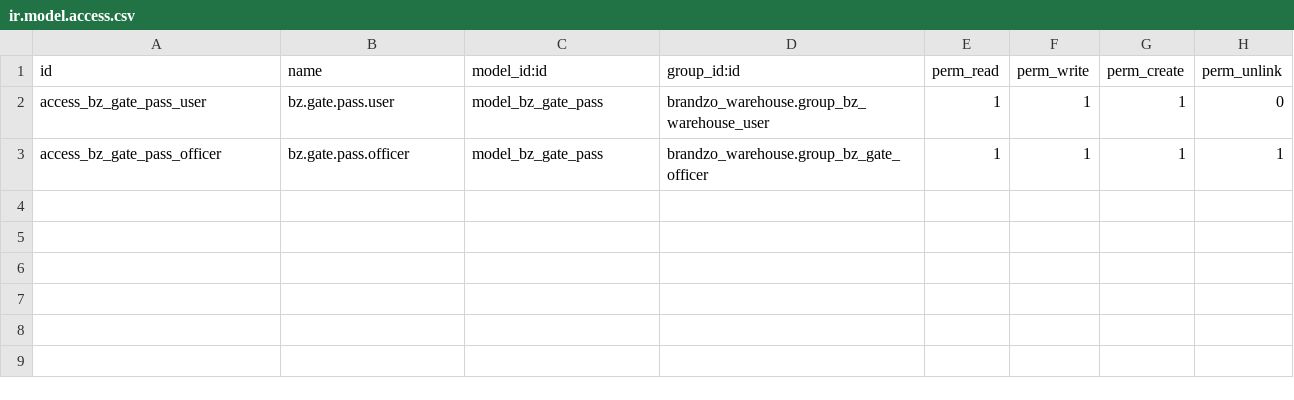
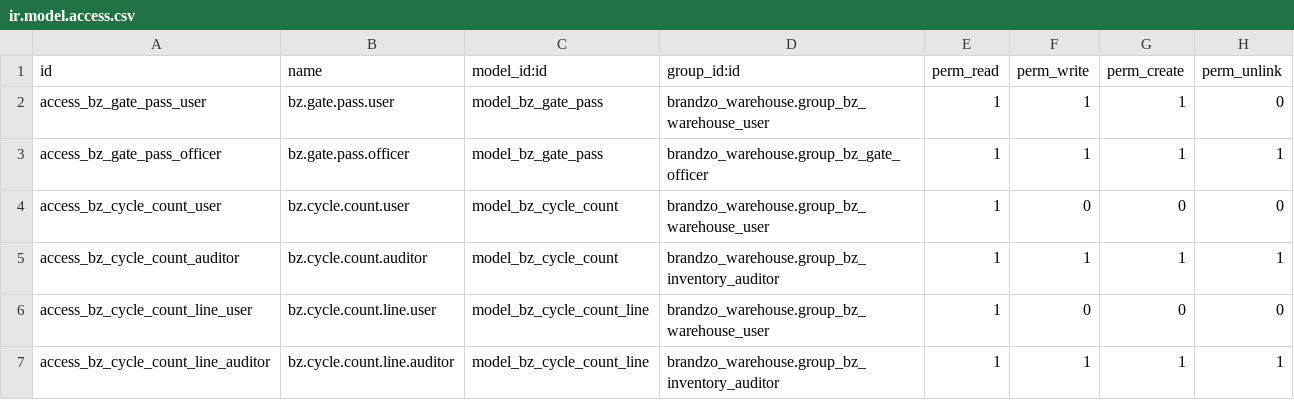
Before and after one commit to albarshi996/warehouse-system, a CSV file: brandzo-addons/brandzo_warehouse/security/ir.model.access.csv, drawn as a sheet.

```diff
--- a/brandzo-addons/brandzo_warehouse/security/ir.model.access.csv
+++ b/brandzo-addons/brandzo_warehouse/security/ir.model.access.csv
@@ -3 +3,5 @@ access_bz_gate_pass_user,bz.gate.pass.user,model_bz_gate_pass,brandzo_warehouse.
 access_bz_gate_pass_officer,bz.gate.pass.officer,model_bz_gate_pass,brandzo_warehouse.group_bz_gate_officer,1,1,1,1
+access_bz_cycle_count_user,bz.cycle.count.user,model_bz_cycle_count,brandzo_warehouse.group_bz_warehouse_user,1,0,0,0
+access_bz_cycle_count_auditor,bz.cycle.count.auditor,model_bz_cycle_count,brandzo_warehouse.group_bz_inventory_auditor,1,1,1,1
+access_bz_cycle_count_line_user,bz.cycle.count.line.user,model_bz_cycle_count_line,brandzo_warehouse.group_bz_warehouse_user,1,0,0,0
+access_bz_cycle_count_line_auditor,bz.cycle.count.line.auditor,model_bz_cycle_count_line,brandzo_warehouse.group_bz_inventory_auditor,1,1,1,1
```
Also changed, not shown: 13 other files.
